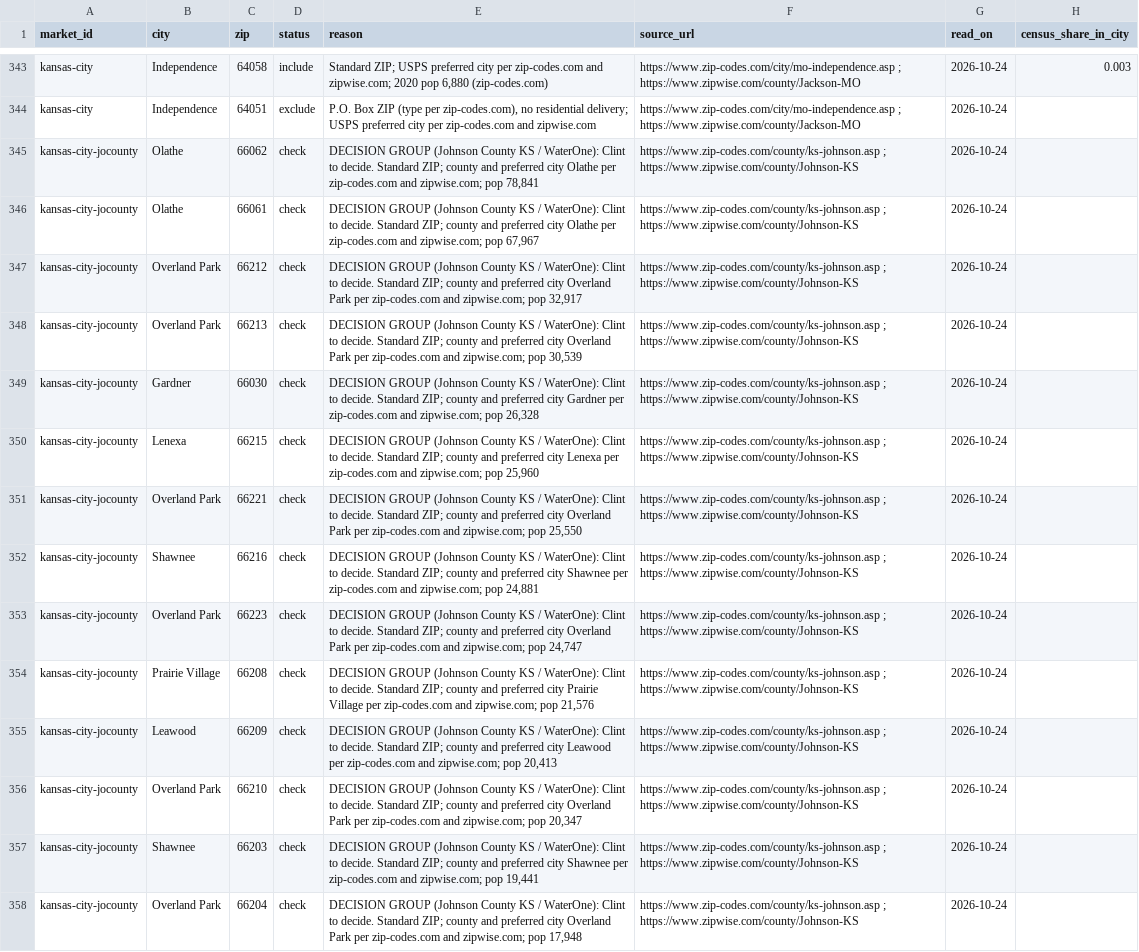
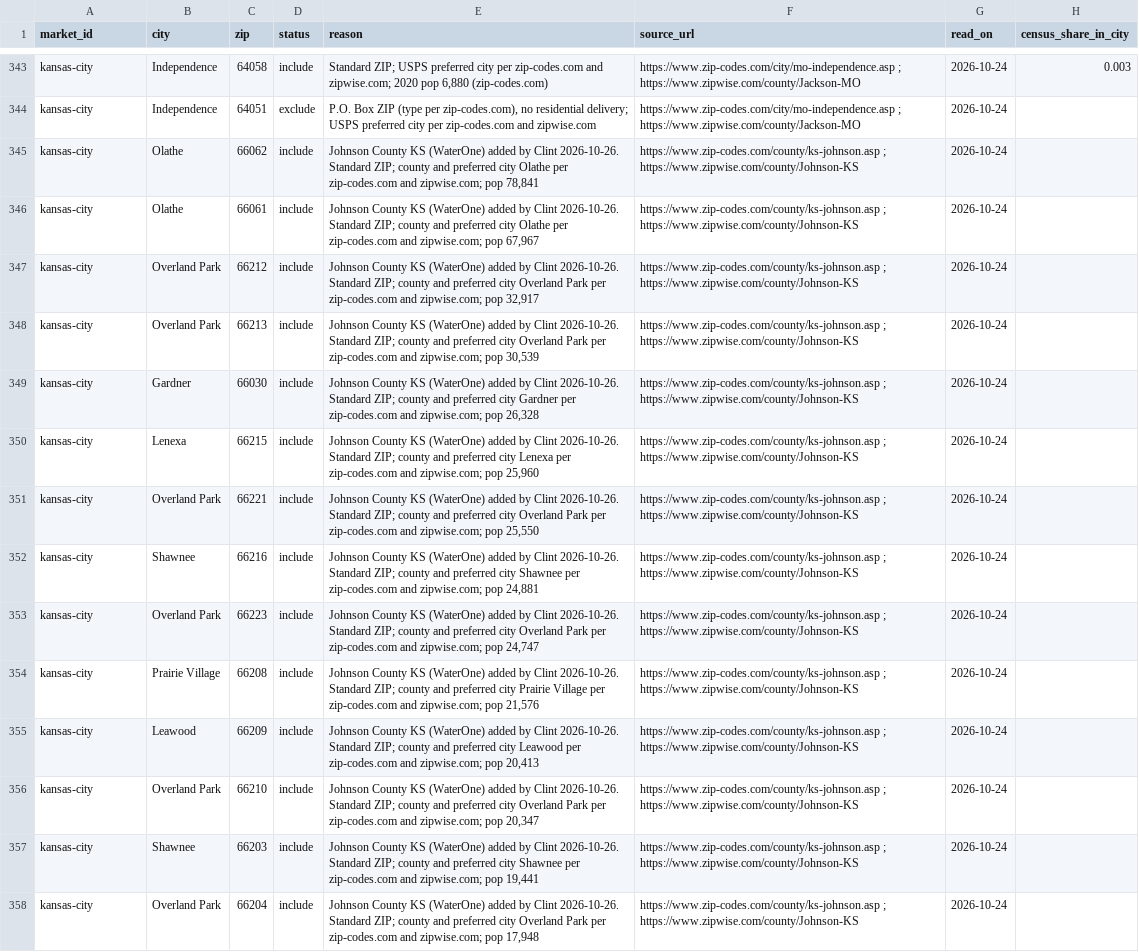
Before and after one commit to FiftyClint/myhomewatersystem, a CSV file: docs/research/market-zips.csv, drawn as a sheet; only a part is shown, gaps mark what is left out; the diff covers the shown part only; the diff names each change by its address in the sheet, - before the commit and + after, or states it on an @@ line.

```diff
--- a/docs/research/market-zips.csv
+++ b/docs/research/market-zips.csv
-A345:A358 (market_id): kansas-city-jocounty
+A345:A358 (market_id): kansas-city
-D345:D358 (status): check
+D345:D358 (status): include
-E345 (reason): DECISION GROUP (Johnson County KS / WaterOne): Clint to decide. Standard ZIP;…
+E345 (reason): Johnson County KS (WaterOne) added by Clint 2026-10-26. Standard ZIP;…
-E346 (reason): DECISION GROUP (Johnson County KS / WaterOne): Clint to decide. Standard ZIP;…
+E346 (reason): Johnson County KS (WaterOne) added by Clint 2026-10-26. Standard ZIP;…
-E347 (reason): DECISION GROUP (Johnson County KS / WaterOne): Clint to decide. Standard ZIP;…
+E347 (reason): Johnson County KS (WaterOne) added by Clint 2026-10-26. Standard ZIP;…
-E348 (reason): DECISION GROUP (Johnson County KS / WaterOne): Clint to decide. Standard ZIP;…
+E348 (reason): Johnson County KS (WaterOne) added by Clint 2026-10-26. Standard ZIP;…
-E349 (reason): DECISION GROUP (Johnson County KS / WaterOne): Clint to decide. Standard ZIP;…
+E349 (reason): Johnson County KS (WaterOne) added by Clint 2026-10-26. Standard ZIP;…
-E350 (reason): DECISION GROUP (Johnson County KS / WaterOne): Clint to decide. Standard ZIP;…
+E350 (reason): Johnson County KS (WaterOne) added by Clint 2026-10-26. Standard ZIP;…
-E351 (reason): DECISION GROUP (Johnson County KS / WaterOne): Clint to decide. Standard ZIP;…
+E351 (reason): Johnson County KS (WaterOne) added by Clint 2026-10-26. Standard ZIP;…
-E352 (reason): DECISION GROUP (Johnson County KS / WaterOne): Clint to decide. Standard ZIP;…
+E352 (reason): Johnson County KS (WaterOne) added by Clint 2026-10-26. Standard ZIP;…
-E353 (reason): DECISION GROUP (Johnson County KS / WaterOne): Clint to decide. Standard ZIP;…
+E353 (reason): Johnson County KS (WaterOne) added by Clint 2026-10-26. Standard ZIP;…
-E354 (reason): DECISION GROUP (Johnson County KS / WaterOne): Clint to decide. Standard ZIP;…
+E354 (reason): Johnson County KS (WaterOne) added by Clint 2026-10-26. Standard ZIP;…
-E355 (reason): DECISION GROUP (Johnson County KS / WaterOne): Clint to decide. Standard ZIP;…
+E355 (reason): Johnson County KS (WaterOne) added by Clint 2026-10-26. Standard ZIP;…
-E356 (reason): DECISION GROUP (Johnson County KS / WaterOne): Clint to decide. Standard ZIP;…
+E356 (reason): Johnson County KS (WaterOne) added by Clint 2026-10-26. Standard ZIP;…
-E357 (reason): DECISION GROUP (Johnson County KS / WaterOne): Clint to decide. Standard ZIP;…
+E357 (reason): Johnson County KS (WaterOne) added by Clint 2026-10-26. Standard ZIP;…
-E358 (reason): DECISION GROUP (Johnson County KS / WaterOne): Clint to decide. Standard ZIP;…
+E358 (reason): Johnson County KS (WaterOne) added by Clint 2026-10-26. Standard ZIP;…
```
Also changed, not shown: 75 edited cells elsewhere in this file, docs/domain-register.csv, 23 other files.
